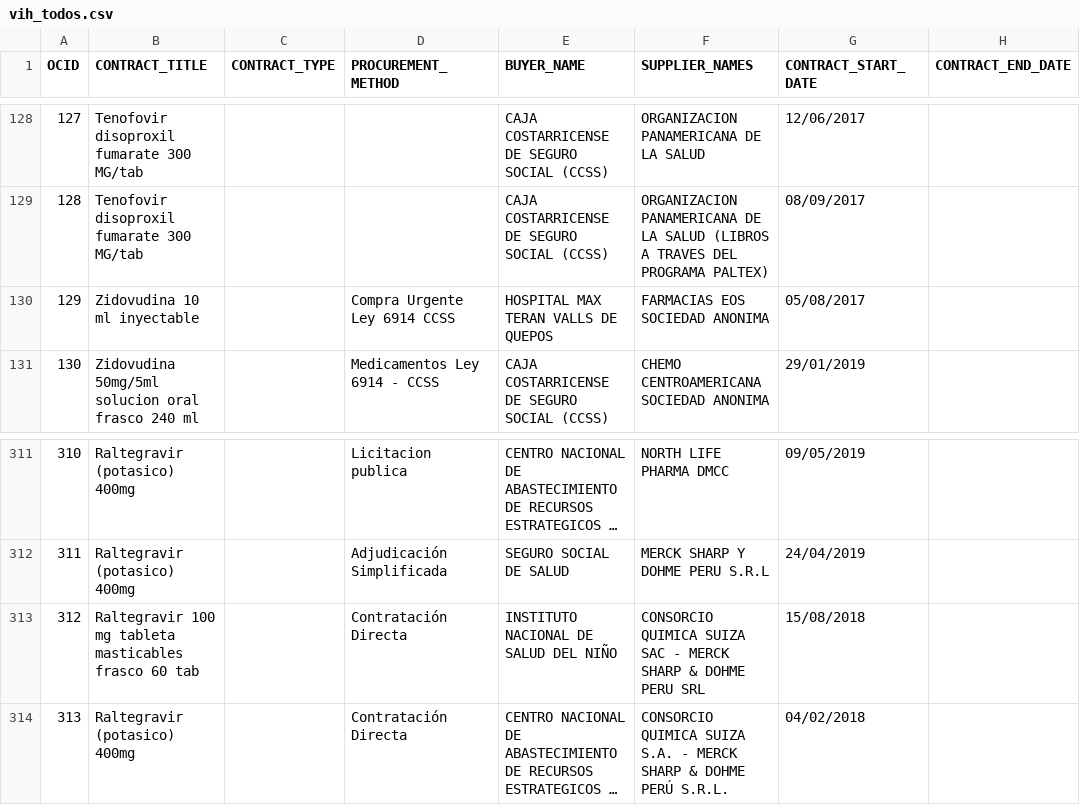
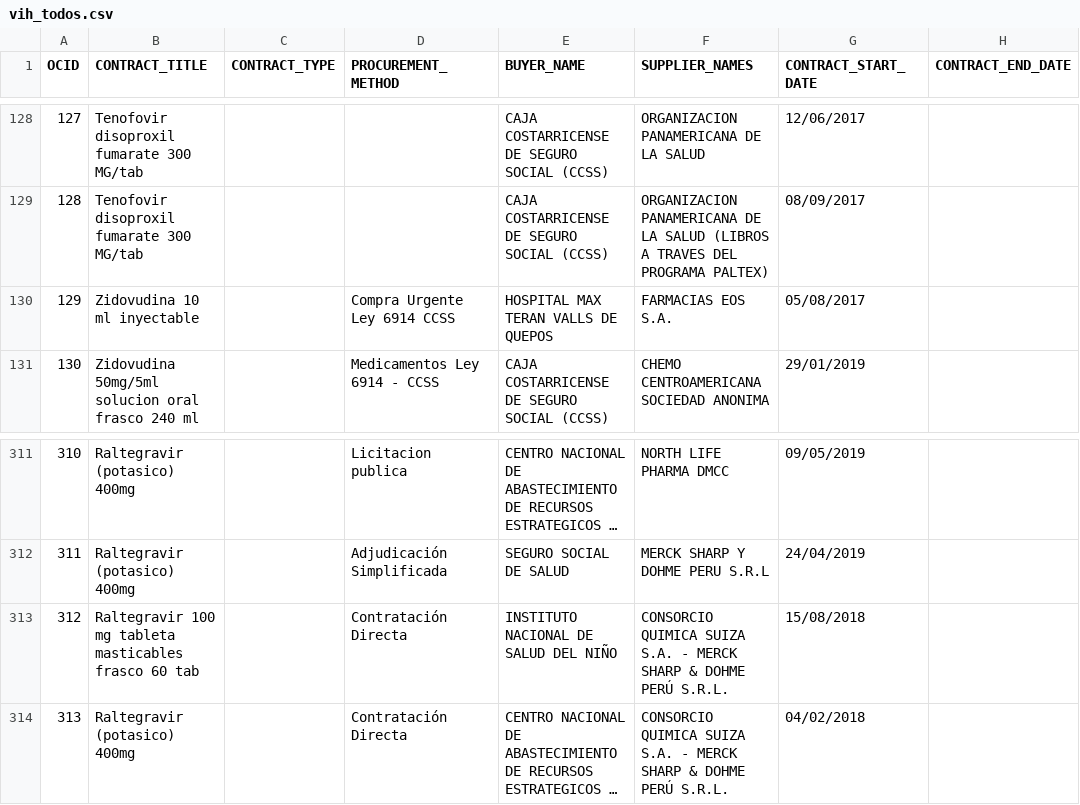
Before and after one commit to ProjectPODER/VivirConVIH_landing, a CSV file: assets/data/vih_todos.csv, drawn as a sheet; only a part is shown, gaps mark what is left out; long unchanged cells end in …; the diff names each change by its address in the sheet, - before the commit and + after, or states it on an @@ line.

```diff
--- a/assets/data/vih_todos.csv
+++ b/assets/data/vih_todos.csv
-F130 (SUPPLIER_NAMES): FARMACIAS EOS SOCIEDAD ANONIMA
+F130 (SUPPLIER_NAMES): FARMACIAS EOS S.A.
-F313 (SUPPLIER_NAMES): …QUIMICA SUIZA SAC - MERCK SHARP & DOHME PERU SRL
+F313 (SUPPLIER_NAMES): …QUIMICA SUIZA S.A. - MERCK SHARP & DOHME PERÚ S.R.L.
```
Also changed, not shown: assets/data/vih_costarica.csv, assets/data/vih_guatemala.csv, 2 other files.
